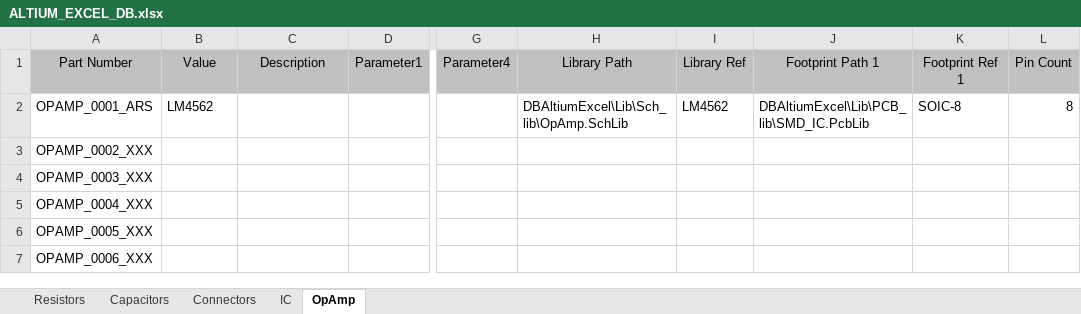
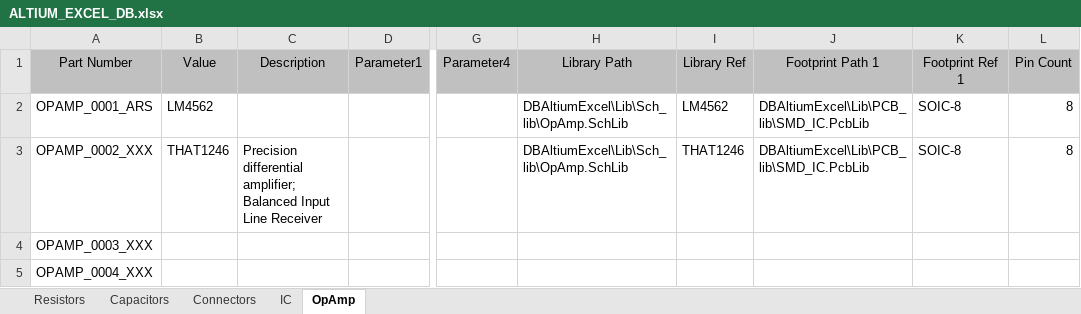
Before and after one commit to ArmandoRivero/DBAltiumExcel, an Excel workbook: ALTIUM_EXCEL_DB.xlsx, sheet OpAmp, drawn as a sheet; only a part is shown, gaps mark what is left out; the shorter side is filled out with more unchanged rows; values as stored, in another font and other column widths than the file's, no borders; the diff names each change by its address in the sheet, - before the commit and + after, or states it on an @@ line.

```diff
--- a/ALTIUM_EXCEL_DB.xlsx (sheet OpAmp)
+++ b/ALTIUM_EXCEL_DB.xlsx (sheet OpAmp)
-B3: (empty)
+B3: THAT1246
-C3: (empty)
+C3: Precision differential amplifier; Balanced Input Line Receiver
-H3: (empty)
+H3: DBAltiumExcel\Lib\Sch_lib\OpAmp.SchLib
-I3: (empty)
+I3: THAT1246
-J3: (empty)
+J3: DBAltiumExcel\Lib\PCB_lib\SMD_IC.PcbLib
-K3: (empty)
+K3: SOIC-8
-L3: (empty)
+L3: 8
```
Also changed, not shown: sheet Connectors, 3 other files.
